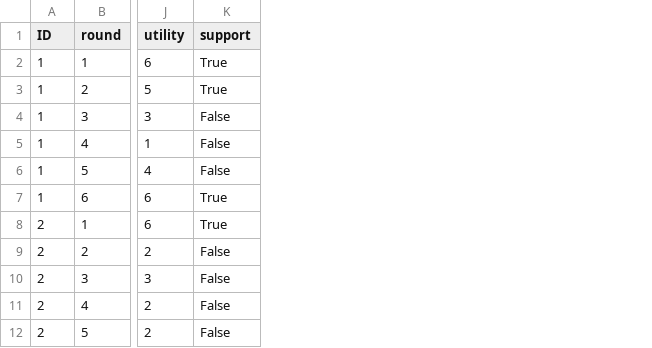
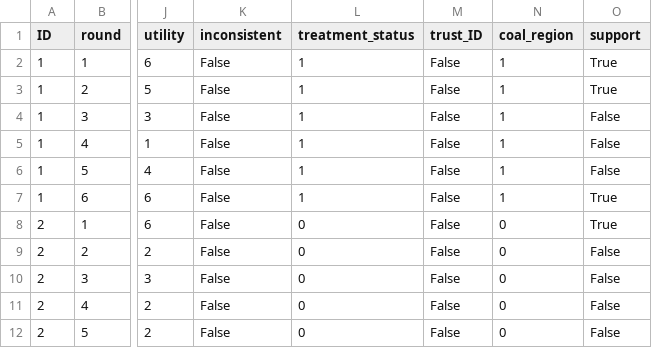
Before and after one commit to sjurlne/Attitudes-Towards-Just-Energy-Transition-Initiatives, a CSV file: out/data/data_clean.csv, drawn as a sheet; only a part is shown, gaps mark what is left out; the diff names each change by its address in the sheet, - before the commit and + after, or states it on an @@ line.

```diff
--- a/out/data/data_clean.csv
+++ b/out/data/data_clean.csv
+column K (inconsistent), rows 2-12: all False
+column L (treatment_status), rows 2-12: 1 | 1 | 1 | 1 | 1 | 1 | 0 | 0 | 0 | 0 | 0
+column M (trust_ID), rows 2-12: all False
+column N (coal_region), rows 2-12: 1 | 1 | 1 | 1 | 1 | 1 | 0 | 0 | 0 | 0 | 0
```
Also changed, not shown: out/data/data_regression.csv, 27 other files.
